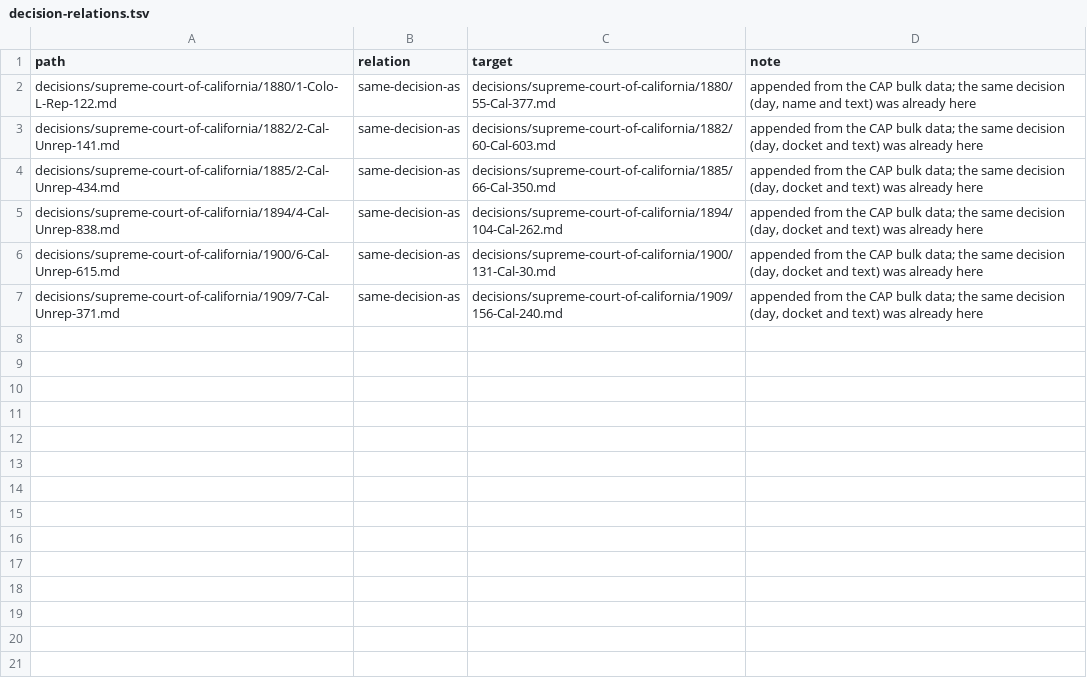
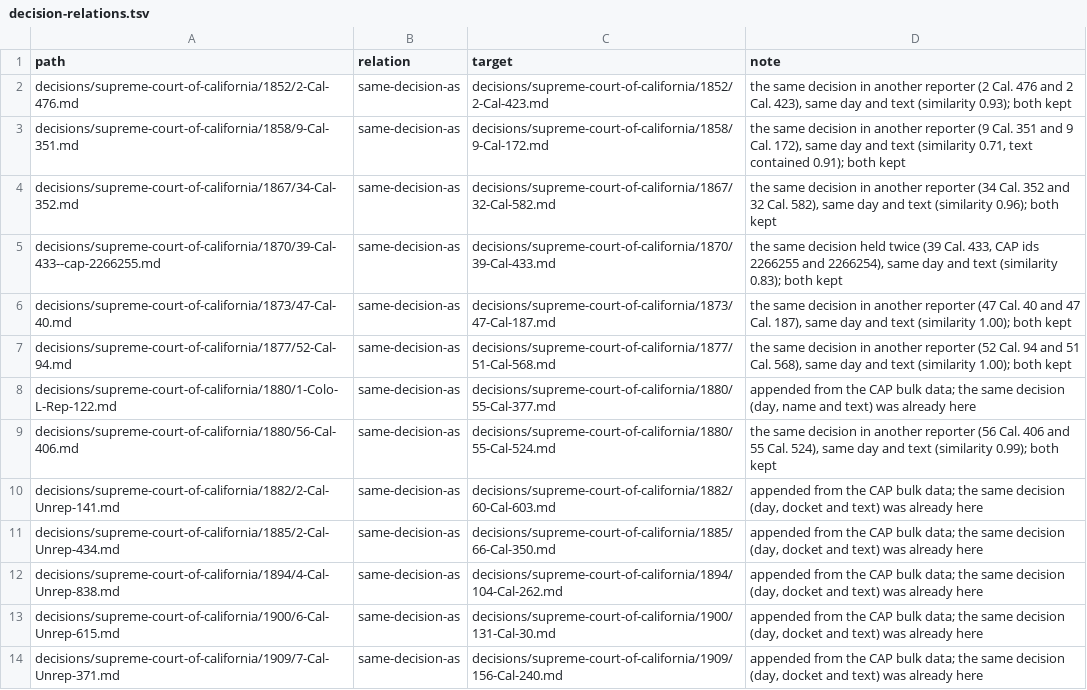
Before and after one commit to lexifina/united-states-california-caselaw, a TSV file: decision-relations.tsv, drawn as a sheet.

Commit message:
Documentation: parallel-reporter copies marked as the same decision (7 files: 6 in another reporter, 1 held twice under one citation); decision-relations.tsv, decision index, corpus.json, README, REPRODUCE.md
Each file below is the same decision as the file after the arrow (same day, a citation, docket or name in common, and the same opinion text). Both files are kept; the index gives the first file's references to the second (18 rows re-pointed). No history is rewritten.

decisions/supreme-court-of-california/1852/2-Cal-476.md -> decisions/supreme-court-of-california/1852/2-Cal-423.md (0.93)
decisions/supreme-court-of-california/1858/9-Cal-351.md -> decisions/supreme-court-of-california/1858/9-Cal-172.md (0.71)
decisions/supreme-court-of-california/1867/34-Cal-352.md -> decisions/supreme-court-of-california/1867/32-Cal-582.md (0.96)
decisions/supreme-court-of-california/1870/39-Cal-433--cap-2266255.md -> decisions/supreme-court-of-california/1870/39-Cal-433.md (0.83)
decisions/supreme-court-of-california/1873/47-Cal-40.md -> decisions/supreme-court-of-california/1873/47-Cal-187.md (1.00)
decisions/supreme-court-of-california/1877/52-Cal-94.md -> decisions/supreme-court-of-california/1877/51-Cal-568.md (1.00)
decisions/supreme-court-of-california/1880/56-Cal-406.md -> decisions/supreme-court-of-california/1880/55-Cal-524.md (0.99)

```diff
--- a/decision-relations.tsv
+++ b/decision-relations.tsv
@@ -1,3 +1,10 @@
 path	relation	target	note
+decisions/supreme-court-of-california/1852/2-Cal-476.md	same-decision-as	decisions/supreme-court-of-california/1852/2-Cal-423.md	the same decision in another reporter (2 Cal. 476 and 2 Cal. 423), same day and text (similarity 0.93); both kept
+decisions/supreme-court-of-california/1858/9-Cal-351.md	same-decision-as	decisions/supreme-court-of-california/1858/9-Cal-172.md	the same decision in another reporter (9 Cal. 351 and 9 Cal. 172), same day and text (similarity 0.71, text contained 0.91); both kept
+decisions/supreme-court-of-california/1867/34-Cal-352.md	same-decision-as	decisions/supreme-court-of-california/1867/32-Cal-582.md	the same decision in another reporter (34 Cal. 352 and 32 Cal. 582), same day and text (similarity 0.96); both kept
+decisions/supreme-court-of-california/1870/39-Cal-433--cap-2266255.md	same-decision-as	decisions/supreme-court-of-california/1870/39-Cal-433.md	the same decision held twice (39 Cal. 433, CAP ids 2266255 and 2266254), same day and text (similarity 0.83); both kept
+decisions/supreme-court-of-california/1873/47-Cal-40.md	same-decision-as	decisions/supreme-court-of-california/1873/47-Cal-187.md	the same decision in another reporter (47 Cal. 40 and 47 Cal. 187), same day and text (similarity 1.00); both kept
+decisions/supreme-court-of-california/1877/52-Cal-94.md	same-decision-as	decisions/supreme-court-of-california/1877/51-Cal-568.md	the same decision in another reporter (52 Cal. 94 and 51 Cal. 568), same day and text (similarity 1.00); both kept
 decisions/supreme-court-of-california/1880/1-Colo-L-Rep-122.md	same-decision-as	decisions/supreme-court-of-california/1880/55-Cal-377.md	appended from the CAP bulk data; the same decision (day, name and text) was already here
+decisions/supreme-court-of-california/1880/56-Cal-406.md	same-decision-as	decisions/supreme-court-of-california/1880/55-Cal-524.md	the same decision in another reporter (56 Cal. 406 and 55 Cal. 524), same day and text (similarity 0.99); both kept
 decisions/supreme-court-of-california/1882/2-Cal-Unrep-141.md	same-decision-as	decisions/supreme-court-of-california/1882/60-Cal-603.md	appended from the CAP bulk data; the same decision (day, docket and text) was already here
```
Also changed, not shown: 4 other files.
